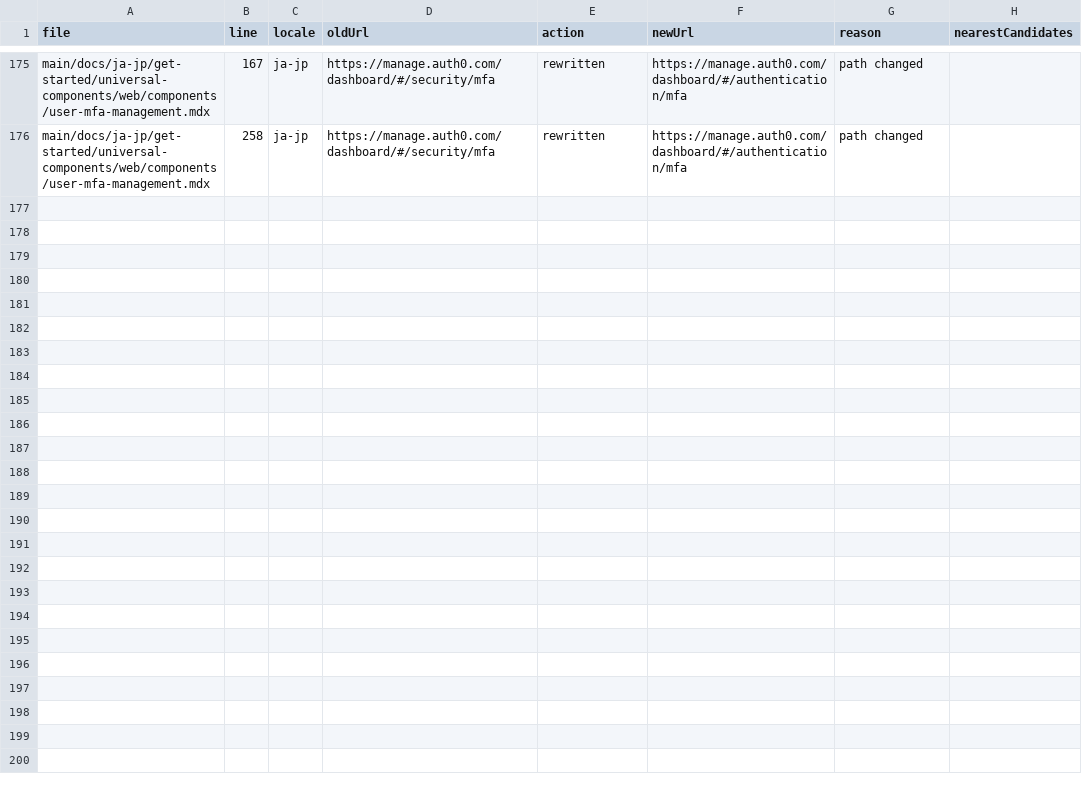
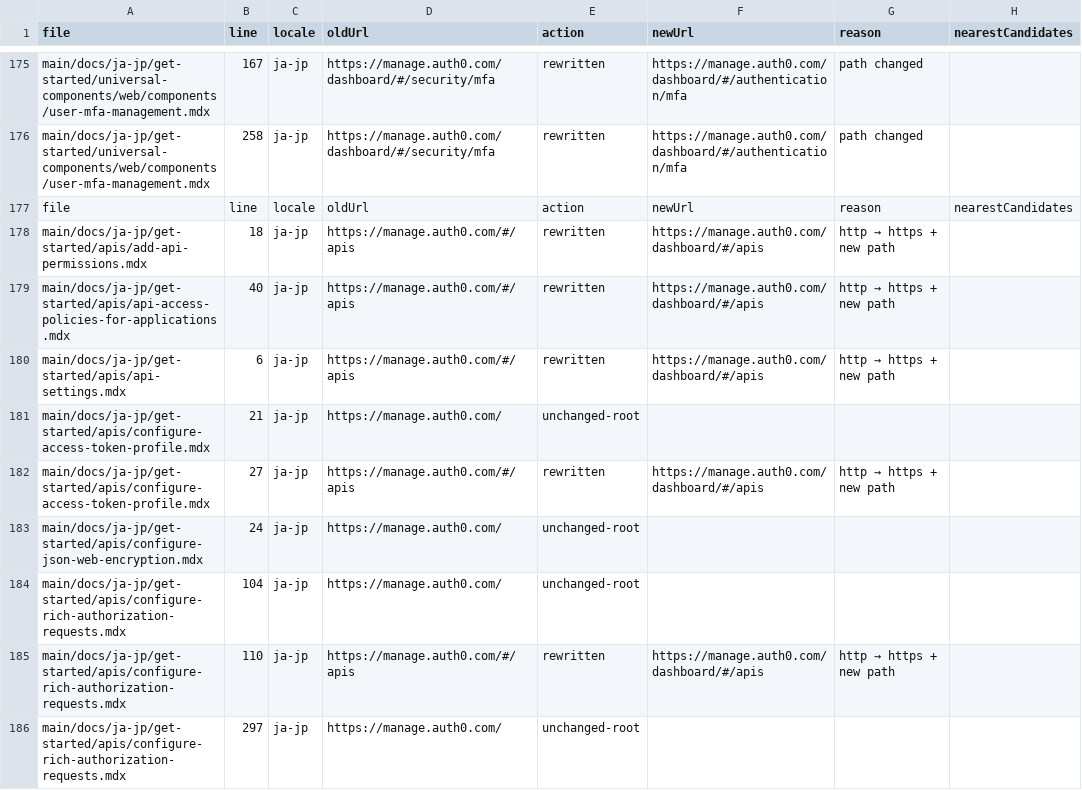
Before and after one commit to auth0/docs-v2, a CSV file: reports/links-get-started-rest-ja-jp.csv, drawn as a sheet; only a part is shown, gaps mark what is left out; the diff covers the shown part only; the diff names each change by its address in the sheet, - before the commit and + after, or states it on an @@ line.

```diff
--- a/reports/links-get-started-rest-ja-jp.csv
+++ b/reports/links-get-started-rest-ja-jp.csv
+row 177: file | line | locale | oldUrl | action | newUrl | reason | nearestCandidates
+row 178: main/docs/ja-jp/get-started/apis/add-api-permissions.mdx | 18 | ja-jp | https://manage.auth0.com/#/apis | rewritten | https://manage.auth0.com/dashboard/#/apis | http → https + new path
+row 179: main/docs/ja-jp/get-started/apis/api-access-policies-for-applications.mdx | 40 | ja-jp | https://manage.auth0.com/#/apis | rewritten | https://manage.auth0.com/dashboard/#/apis | http → https + new path
+row 180: main/docs/ja-jp/get-started/apis/api-settings.mdx | 6 | ja-jp | https://manage.auth0.com/#/apis | rewritten | https://manage.auth0.com/dashboard/#/apis | http → https + new path
+row 181: main/docs/ja-jp/get-started/apis/configure-access-token-profile.mdx | 21 | ja-jp | https://manage.auth0.com/ | unchanged-root
+row 182: main/docs/ja-jp/get-started/apis/configure-access-token-profile.mdx | 27 | ja-jp | https://manage.auth0.com/#/apis | rewritten | https://manage.auth0.com/dashboard/#/apis | http → https + new path
+row 183: main/docs/ja-jp/get-started/apis/configure-json-web-encryption.mdx | 24 | ja-jp | https://manage.auth0.com/ | unchanged-root
+row 184: main/docs/ja-jp/get-started/apis/configure-rich-authorization-requests.mdx | 104 | ja-jp | https://manage.auth0.com/ | unchanged-root
+row 185: main/docs/ja-jp/get-started/apis/configure-rich-authorization-requests.mdx | 110 | ja-jp | https://manage.auth0.com/#/apis | rewritten | https://manage.auth0.com/dashboard/#/apis | http → https + new path
+row 186: main/docs/ja-jp/get-started/apis/configure-rich-authorization-requests.mdx | 297 | ja-jp | https://manage.auth0.com/ | unchanged-root
```
Also changed, not shown: 10 added rows elsewhere in this file, reports/links-get-started-rest-en.csv, reports/links-get-started-rest-fr-ca.csv, 37 other files.
